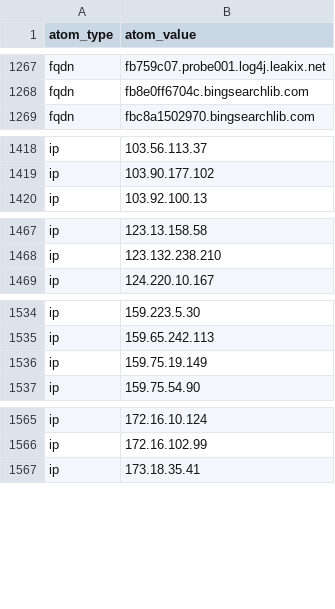
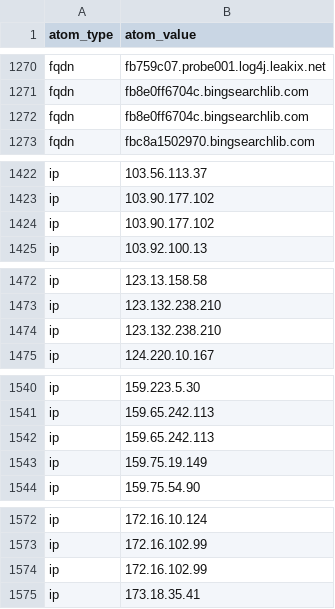
Before and after one commit to Orange-Cyberdefense/log4shell_iocs, a CSV file: OCD-Datalake-Log4Shell_Payload_hosting.csv, drawn as a sheet; only a part is shown, gaps mark what is left out; the diff covers the shown part only; the diff names each change by its address in the sheet, - before the commit and + after, or states it on an @@ line.

```diff
--- a/OCD-Datalake-Log4Shell_Payload_hosting.csv
+++ b/OCD-Datalake-Log4Shell_Payload_hosting.csv
+row 1272: fqdn | fb8e0ff6704c.bingsearchlib.com
+row 1424: ip | 103.90.177.102
+row 1474: ip | 123.132.238.210
+row 1542: ip | 159.65.242.113
+row 1574: ip | 172.16.102.99
```
Also changed, not shown: 12 added rows elsewhere in this file, 2 other files.
